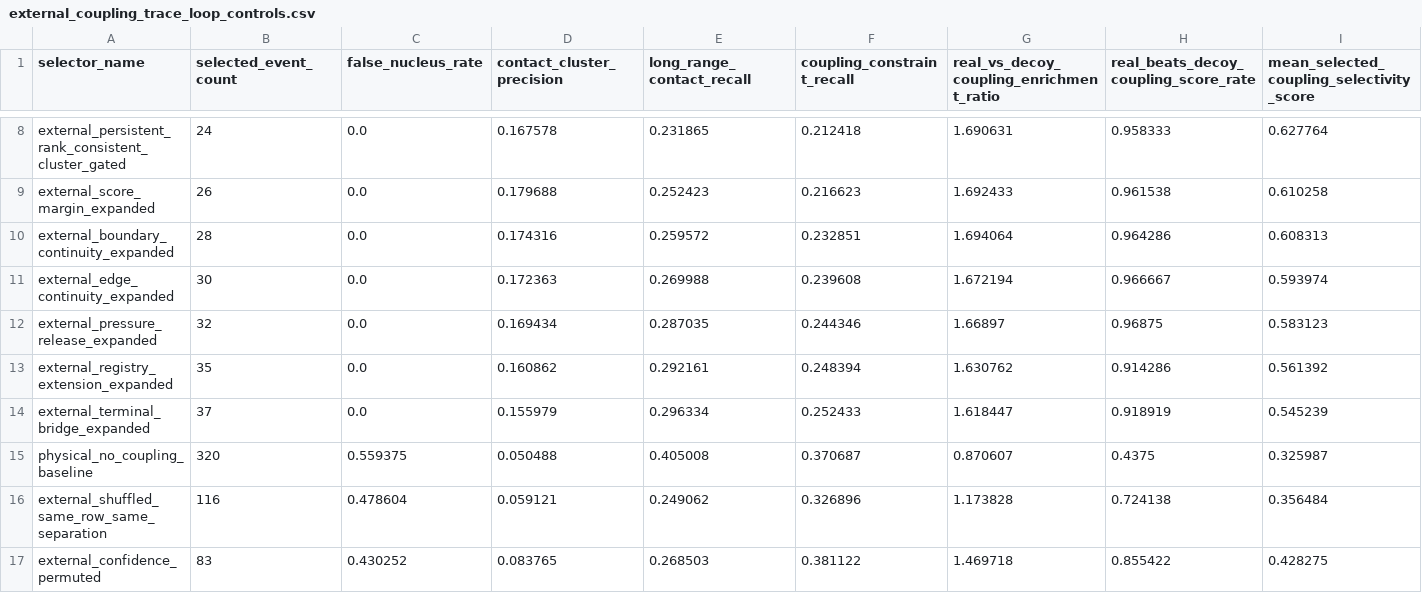
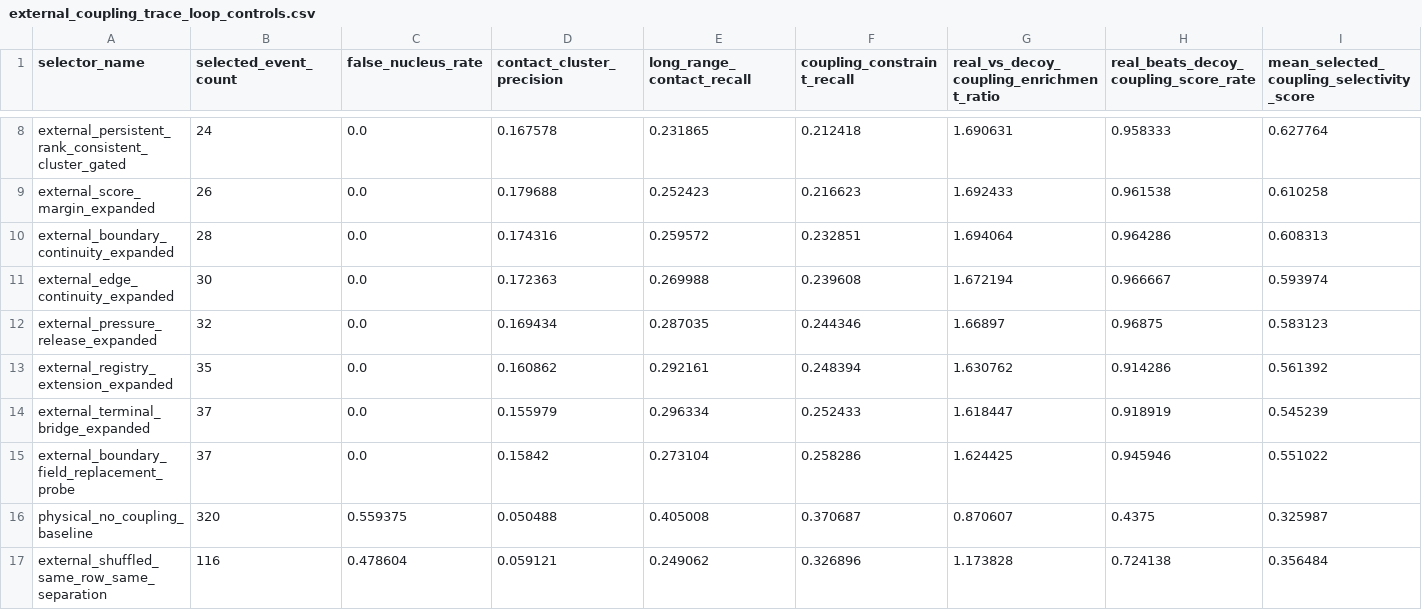
Before and after one commit to DraganaMitova/pharmacotopology, a CSV file: first_contact_clean_pharmacotopology_layer_run/external_coupling_trace_loop_controls.csv, drawn as a sheet; only a part is shown, gaps mark what is left out; the shorter side is filled out with more unchanged rows; rows hold the shown columns only; the diff names each change by its address in the sheet, - before the commit and + after, or states it on an @@ line.

Commit message:
Add boundary field replacement frontier probe

```diff
--- a/first_contact_clean_pharmacotopology_layer_run/external_coupling_trace_loop_controls.csv
+++ b/first_contact_clean_pharmacotopology_layer_run/external_coupling_trace_loop_controls.csv
+row 15: external_boundary_field_replacement_probe | 37 | 0.0 | 0.15842 | 0.273104 | 0.258286 | 1.624425 | 0.945946 | 0.551022
```
Also changed, not shown: first_contact_clean_pharmacotopology_layer_run/external_coupling_trace_loop_selectors.csv, 8 other files.
